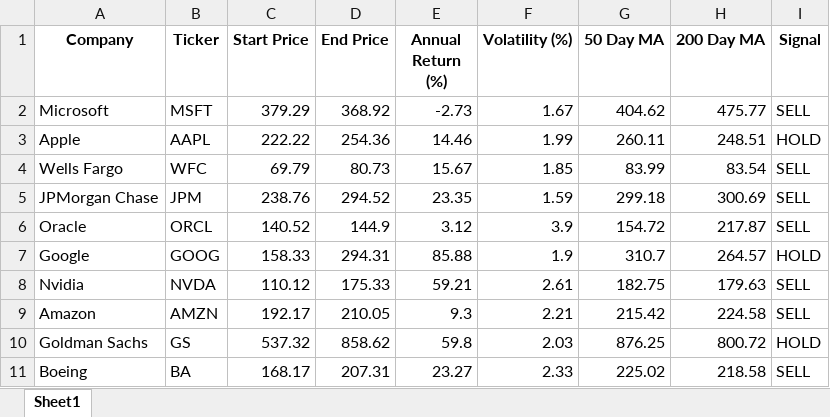
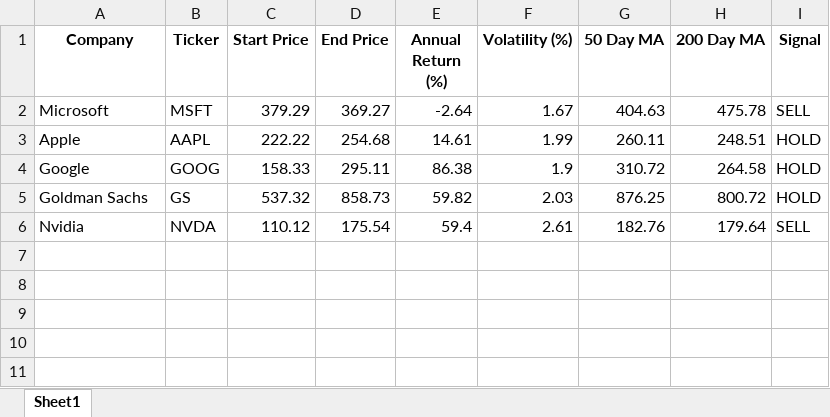
Before and after one commit to Sriramgadireddy/stock-analyzer, an Excel workbook: stock_analysis.xlsx, sheet Sheet1, drawn as a sheet; values as stored, in another font and other column widths than the file's, no borders; removed rows and columns are numbered as before the commit, all else as after; the diff names each change by its address in the sheet, - before the commit and + after, or states it on an @@ line.

Commit message:
Add dynamic user input for any stock ticker

```diff
--- a/stock_analysis.xlsx (sheet Sheet1)
+++ b/stock_analysis.xlsx (sheet Sheet1)
-D2 (End Price): 368.92
+D2 (End Price): 369.27
-E2 (Annual Return (%)): -2.73
+E2 (Annual Return (%)): -2.64
-G2 (50 Day MA): 404.62
+G2 (50 Day MA): 404.63
-H2 (200 Day MA): 475.77
+H2 (200 Day MA): 475.78
-D3 (End Price): 254.36
+D3 (End Price): 254.68
-E3 (Annual Return (%)): 14.46
+E3 (Annual Return (%)): 14.61
-row 4: Wells Fargo | WFC | 69.79 | 80.73 | 15.67 | 1.85 | 83.99 | 83.54 | SELL
-row 5: JPMorgan Chase | JPM | 238.76 | 294.52 | 23.35 | 1.59 | 299.18 | 300.69 | SELL
-row 6: Oracle | ORCL | 140.52 | 144.9 | 3.12 | 3.9 | 154.72 | 217.87 | SELL
-D4 (End Price): 294.31
+D4 (End Price): 295.11
-E4 (Annual Return (%)): 85.88
+E4 (Annual Return (%)): 86.38
-G4 (50 Day MA): 310.7
+G4 (50 Day MA): 310.72
-H4 (200 Day MA): 264.57
+H4 (200 Day MA): 264.58
-row 8: Nvidia | NVDA | 110.12 | 175.33 | 59.21 | 2.61 | 182.75 | 179.63 | SELL
-row 9: Amazon | AMZN | 192.17 | 210.05 | 9.3 | 2.21 | 215.42 | 224.58 | SELL
-D5 (End Price): 858.62
+D5 (End Price): 858.73
-E5 (Annual Return (%)): 59.8
+E5 (Annual Return (%)): 59.82
-row 11: Boeing | BA | 168.17 | 207.31 | 23.27 | 2.33 | 225.02 | 218.58 | SELL
+row 6: Nvidia | NVDA | 110.12 | 175.54 | 59.4 | 2.61 | 182.76 | 179.64 | SELL
```
Also changed, not shown: 2 other files.
